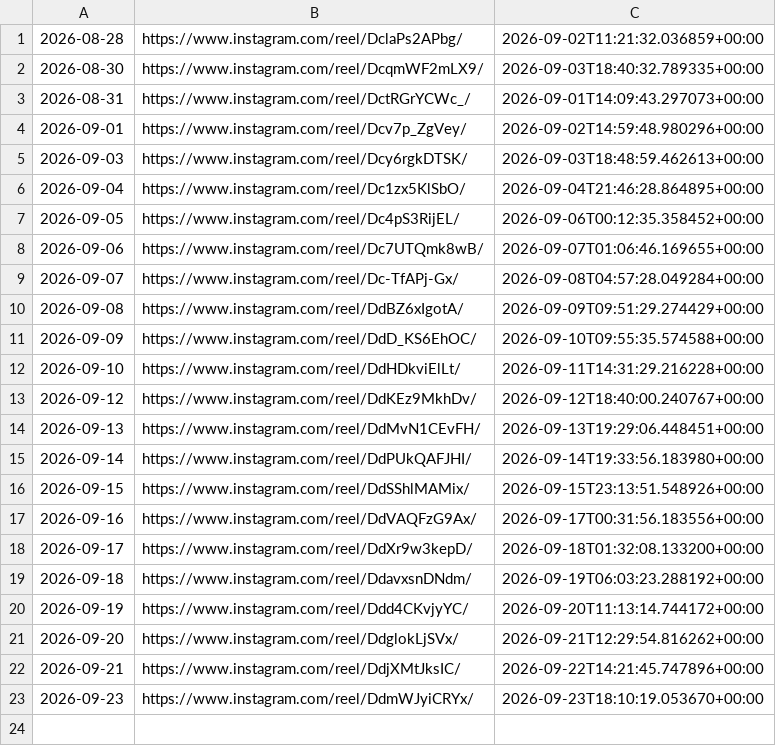
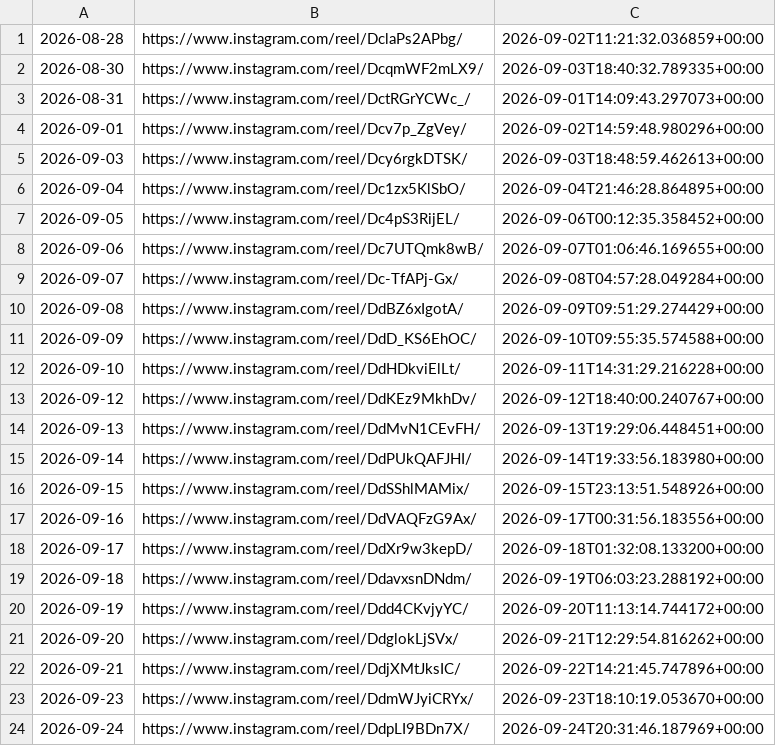
Before and after one commit to roganlxx/year-progress-bar, a CSV file: state/log.csv, drawn as a sheet.

```diff
--- a/state/log.csv
+++ b/state/log.csv
@@ -23 +23,2 @@
 2026-09-23,https://www.instagram.com/reel/DdmWJyiCRYx/,2026-09-23T18:10:19.053670+00:00
+2026-09-24,https://www.instagram.com/reel/DdpLI9BDn7X/,2026-09-24T20:31:46.187969+00:00
```
Also changed, not shown: 2 other files.
